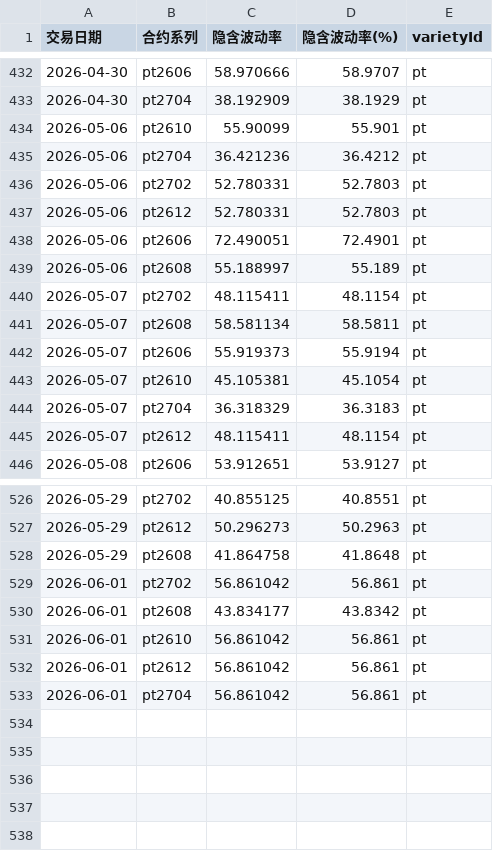
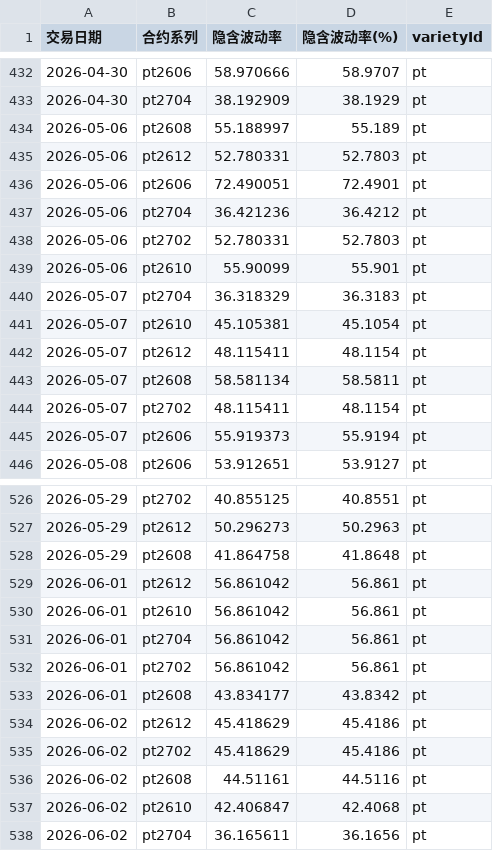
Before and after one commit to songxuming60-lang/iv, a CSV file: data/pt_iv.csv, drawn as a sheet; only a part is shown, gaps mark what is left out; the diff covers the shown part only.

```diff
--- a/data/pt_iv.csv
+++ b/data/pt_iv.csv
@@ -433,14 +433,14 @@
 2026-04-30,pt2704,38.192909,38.1929,pt
-2026-05-06,pt2610,55.90099,55.901,pt
+2026-05-06,pt2608,55.188997,55.189,pt
+2026-05-06,pt2612,52.780331,52.7803,pt
+2026-05-06,pt2606,72.490051,72.4901,pt
 2026-05-06,pt2704,36.421236,36.4212,pt
 2026-05-06,pt2702,52.780331,52.7803,pt
-2026-05-06,pt2612,52.780331,52.7803,pt
-2026-05-06,pt2606,72.490051,72.4901,pt
-2026-05-06,pt2608,55.188997,55.189,pt
+2026-05-06,pt2610,55.90099,55.901,pt
+2026-05-07,pt2704,36.318329,36.3183,pt
+2026-05-07,pt2610,45.105381,45.1054,pt
+2026-05-07,pt2612,48.115411,48.1154,pt
+2026-05-07,pt2608,58.581134,58.5811,pt
 2026-05-07,pt2702,48.115411,48.1154,pt
-2026-05-07,pt2608,58.581134,58.5811,pt
 2026-05-07,pt2606,55.919373,55.9194,pt
-2026-05-07,pt2610,45.105381,45.1054,pt
-2026-05-07,pt2704,36.318329,36.3183,pt
-2026-05-07,pt2612,48.115411,48.1154,pt
 2026-05-08,pt2606,53.912651,53.9127,pt
@@ -528,6 +528,11 @@
 2026-05-29,pt2608,41.864758,41.8648,pt
+2026-06-01,pt2612,56.861042,56.861,pt
+2026-06-01,pt2610,56.861042,56.861,pt
+2026-06-01,pt2704,56.861042,56.861,pt
 2026-06-01,pt2702,56.861042,56.861,pt
 2026-06-01,pt2608,43.834177,43.8342,pt
-2026-06-01,pt2610,56.861042,56.861,pt
-2026-06-01,pt2612,56.861042,56.861,pt
-2026-06-01,pt2704,56.861042,56.861,pt
+2026-06-02,pt2612,45.418629,45.4186,pt
+2026-06-02,pt2702,45.418629,45.4186,pt
+2026-06-02,pt2608,44.51161,44.5116,pt
+2026-06-02,pt2610,42.406847,42.4068,pt
+2026-06-02,pt2704,36.165611,36.1656,pt
```
Also changed, not shown: 99 moved rows elsewhere in this file, data/aluminum_iv.csv, data/lc_iv.csv, 6 other files.
